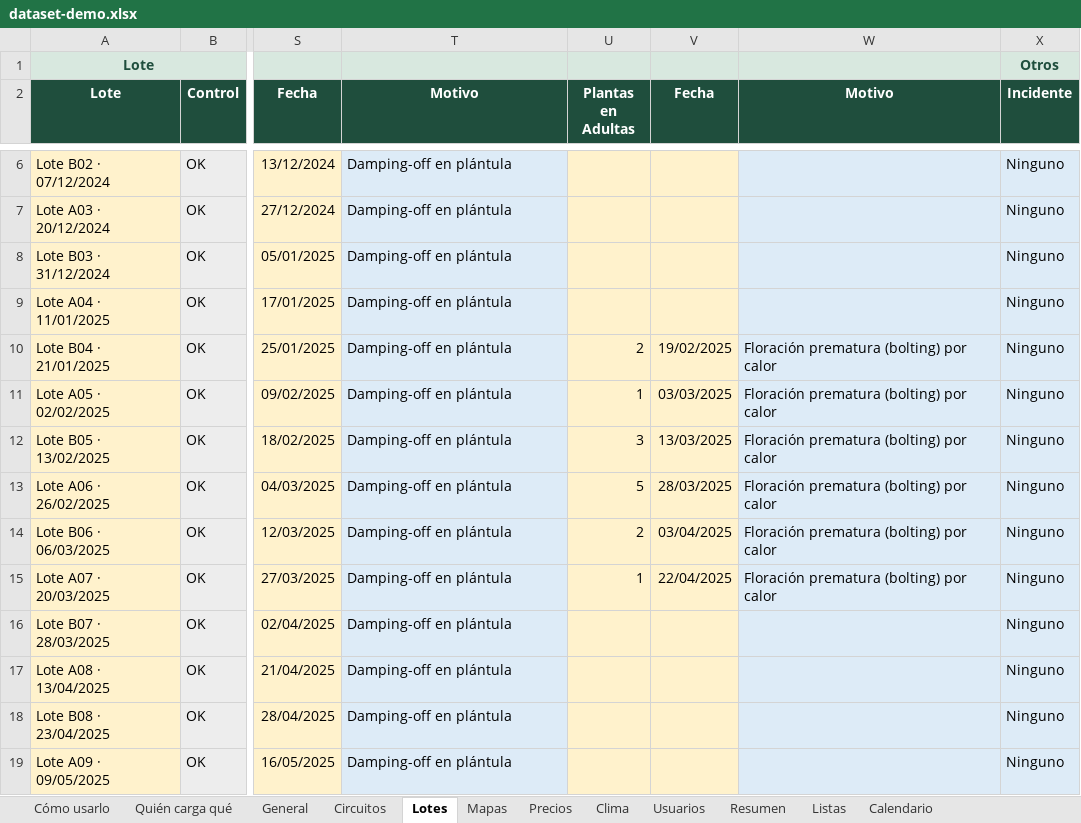
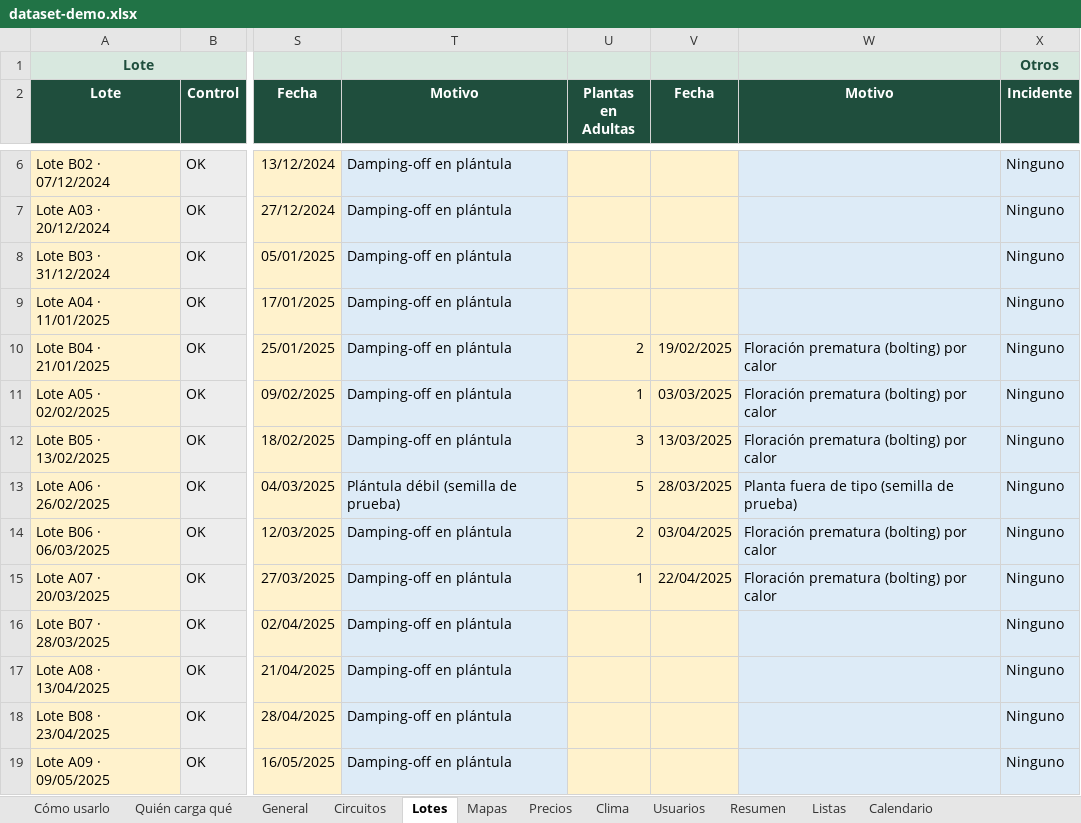
Before and after one commit to HydroPilot/HydroPilot, an Excel workbook: HydroPilotWeb/SimulationData/dataset-demo.xlsx, sheet Lotes, drawn as a sheet; only a part is shown, gaps mark what is left out; values as stored, in another font and other column widths than the file's, no borders; conditional formats not drawn; the diff names each change by its address in the sheet, - before the commit and + after, or states it on an @@ line.

```diff
--- a/HydroPilotWeb/SimulationData/dataset-demo.xlsx (sheet Lotes)
+++ b/HydroPilotWeb/SimulationData/dataset-demo.xlsx (sheet Lotes)
-T13 (Motivo): Damping-off en plántula
+T13 (Motivo): Plántula débil (semilla de prueba)
-W13 (Motivo): Floración prematura (bolting) por calor
+W13 (Motivo): Planta fuera de tipo (semilla de prueba)
```
Also changed, not shown: sheet Circuitos, sheet Listas, 22 other files.
